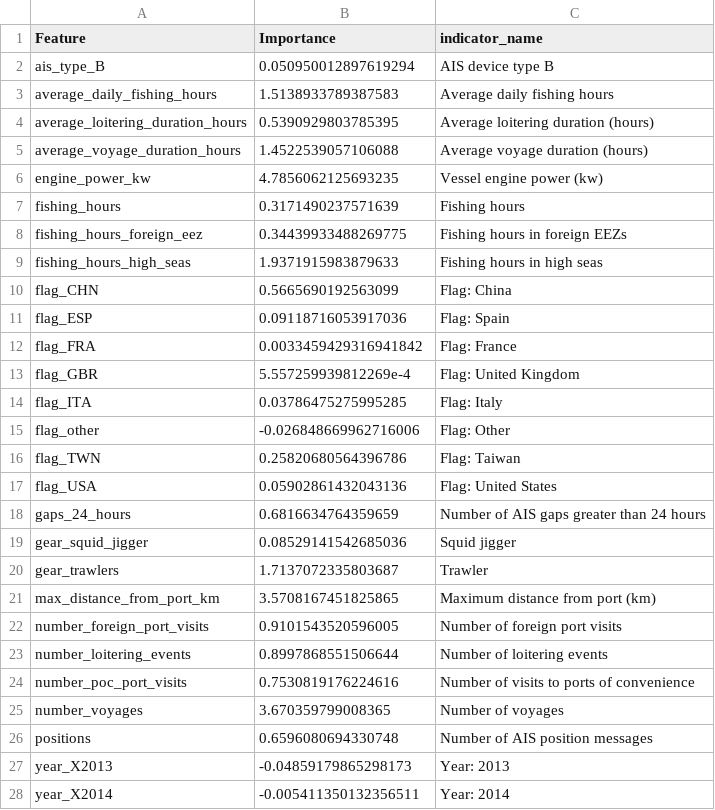
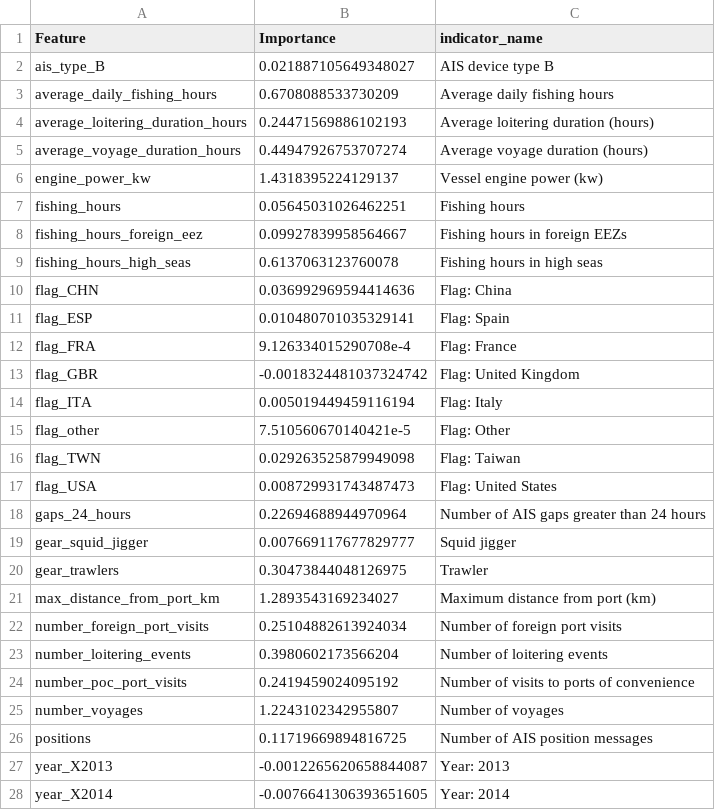
Before and after one commit to emlab-ucsb/slavery-in-fisheries, a CSV file: interim_data/s8_figure_s5_data.csv, drawn as a sheet; only a part is shown; the diff covers the shown part only.

```diff
--- a/interim_data/s8_figure_s5_data.csv
+++ b/interim_data/s8_figure_s5_data.csv
@@ -1,28 +1,28 @@
 Feature,Importance,indicator_name
-ais_type_B,0.050950012897619294,AIS device type B
-average_daily_fishing_hours,1.5138933789387583,Average daily fishing hours
-average_loitering_duration_hours,0.5390929803785395,Average loitering duration (hours)
-average_voyage_duration_hours,1.4522539057106088,Average voyage duration (hours)
-engine_power_kw,4.7856062125693235,Vessel engine power (kw)
-fishing_hours,0.3171490237571639,Fishing hours
-fishing_hours_foreign_eez,0.34439933488269775,Fishing hours in foreign EEZs
-fishing_hours_high_seas,1.9371915983879633,Fishing hours in high seas
-flag_CHN,0.5665690192563099,Flag: China
-flag_ESP,0.09118716053917036,Flag: Spain
-flag_FRA,0.0033459429316941842,Flag: France
-flag_GBR,5.557259939812269e-4,Flag: United Kingdom
-flag_ITA,0.03786475275995285,Flag: Italy
-flag_other,-0.026848669962716006,Flag: Other
-flag_TWN,0.25820680564396786,Flag: Taiwan
-flag_USA,0.05902861432043136,Flag: United States
-gaps_24_hours,0.6816634764359659,Number of AIS gaps greater than 24 hours
-gear_squid_jigger,0.08529141542685036,Squid jigger
-gear_trawlers,1.7137072335803687,Trawler
-max_distance_from_port_km,3.5708167451825865,Maximum distance from port (km)
-number_foreign_port_visits,0.9101543520596005,Number of foreign port visits
-number_loitering_events,0.8997868551506644,Number of loitering events
-number_poc_port_visits,0.7530819176224616,Number of visits to ports of convenience
-number_voyages,3.670359799008365,Number of voyages
-positions,0.6596080694330748,Number of AIS position messages
-year_X2013,-0.04859179865298173,Year: 2013
-year_X2014,-0.005411350132356511,Year: 2014
+ais_type_B,0.021887105649348027,AIS device type B
+average_daily_fishing_hours,0.6708088533730209,Average daily fishing hours
+average_loitering_duration_hours,0.24471569886102193,Average loitering duration (hours)
+average_voyage_duration_hours,0.44947926753707274,Average voyage duration (hours)
+engine_power_kw,1.4318395224129137,Vessel engine power (kw)
+fishing_hours,0.05645031026462251,Fishing hours
+fishing_hours_foreign_eez,0.09927839958564667,Fishing hours in foreign EEZs
+fishing_hours_high_seas,0.6137063123760078,Fishing hours in high seas
+flag_CHN,0.036992969594414636,Flag: China
+flag_ESP,0.010480701035329141,Flag: Spain
+flag_FRA,9.126334015290708e-4,Flag: France
+flag_GBR,-0.0018324481037324742,Flag: United Kingdom
+flag_ITA,0.005019449459116194,Flag: Italy
+flag_other,7.510560670140421e-5,Flag: Other
+flag_TWN,0.029263525879949098,Flag: Taiwan
+flag_USA,0.008729931743487473,Flag: United States
+gaps_24_hours,0.22694688944970964,Number of AIS gaps greater than 24 hours
+gear_squid_jigger,0.007669117677829777,Squid jigger
+gear_trawlers,0.30473844048126975,Trawler
+max_distance_from_port_km,1.2893543169234027,Maximum distance from port (km)
+number_foreign_port_visits,0.25104882613924034,Number of foreign port visits
+number_loitering_events,0.3980602173566204,Number of loitering events
+number_poc_port_visits,0.2419459024095192,Number of visits to ports of convenience
+number_voyages,1.2243102342955807,Number of voyages
+positions,0.11719669894816725,Number of AIS position messages
+year_X2013,-0.0012265620658844087,Year: 2013
+year_X2014,-0.0076641306393651605,Year: 2014
```
Also changed, not shown: 4 edited cells elsewhere in this file, interim_data/s6_figure_4_data.csv, interim_data/s7_figure_s3_data.csv, 9 other files.
